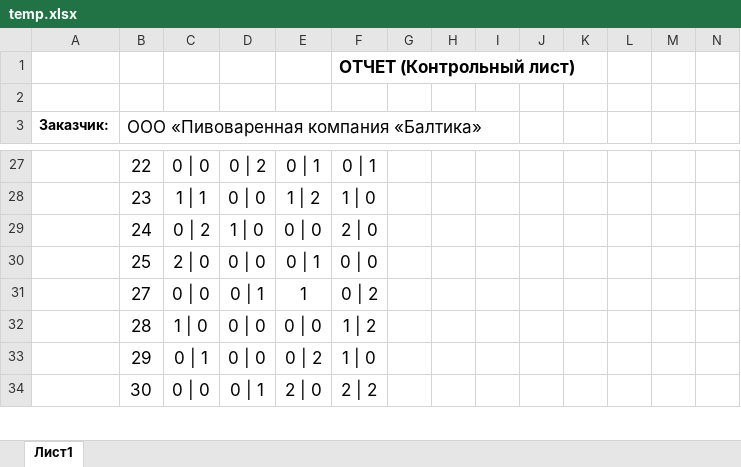
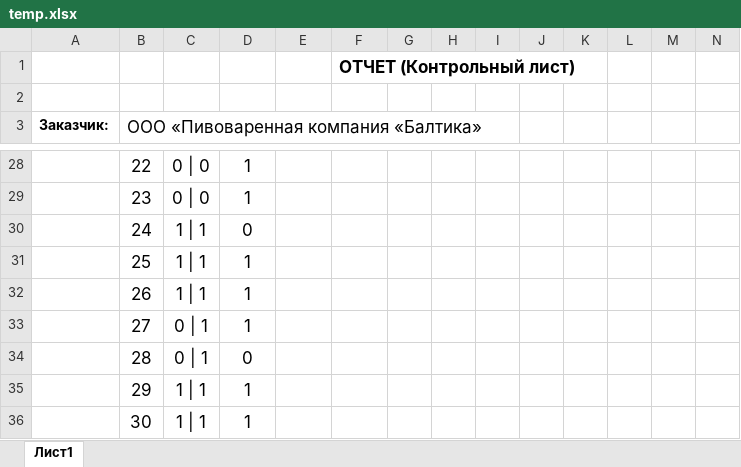
Before and after one commit to EZHIK163/pestcontrol, an Excel workbook: temp.xlsx, sheet Лист1, drawn as a sheet; only a part is shown, gaps mark what is left out; values as stored, in another font and other column widths than the file's, no borders; addresses are those after the commit; the diff covers the shown part only; the diff names each change by its address in the sheet, - before the commit and + after, or states it on an @@ line.

```diff
--- a/temp.xlsx (sheet Лист1)
+++ b/temp.xlsx (sheet Лист1)
-D28: 0 | 2
+D28: 1
-E28: 0 | 1
+E28: (empty)
-F28: 0 | 1
+F28: (empty)
-C29: 1 | 1
+C29: 0 | 0
-D29: 0 | 0
+D29: 1
-E29: 1 | 2
+E29: (empty)
-F29: 1 | 0
+F29: (empty)
-C30: 0 | 2
+C30: 1 | 1
-D30: 1 | 0
+D30: 0
-E30: 0 | 0
+E30: (empty)
-F30: 2 | 0
+F30: (empty)
-C31: 2 | 0
+C31: 1 | 1
-D31: 0 | 0
+D31: 1
-E31: 0 | 1
+E31: (empty)
-F31: 0 | 0
+F31: (empty)
+row 32:  | 26 | 1 | 1 | 1
-C33: 0 | 0
+C33: 0 | 1
-D33: 0 | 1
+D33: 1
-E33: 1
+E33: (empty)
-F33: 0 | 2
+F33: (empty)
-C34: 1 | 0
+C34: 0 | 1
-D34: 0 | 0
+D34: 0
-E34: 0 | 0
+E34: (empty)
-F34: 1 | 2
+F34: (empty)
-C35: 0 | 1
+C35: 1 | 1
-D35: 0 | 0
+D35: 1
-E35: 0 | 2
+E35: (empty)
-F35: 1 | 0
+F35: (empty)
-C36: 0 | 0
+C36: 1 | 1
-D36: 0 | 1
+D36: 1
-E36: 2 | 0
+E36: (empty)
-F36: 2 | 2
+F36: (empty)
```
Also changed, not shown: 1 added row, 68 removed rows and 469 edited cells elsewhere in this sheet.
